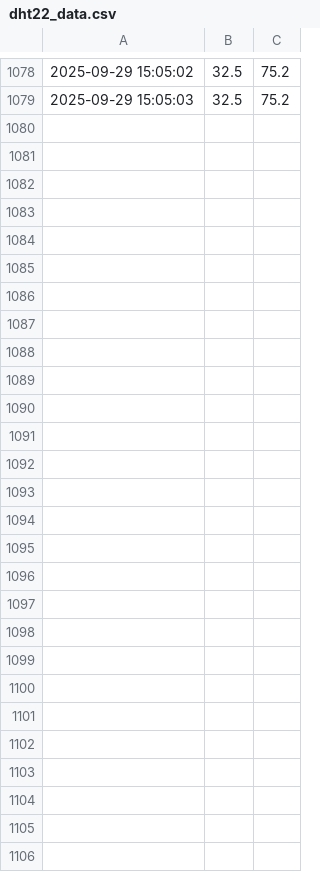
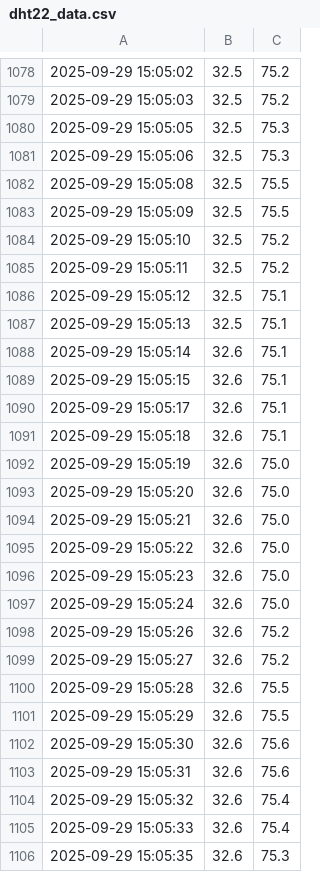
Before and after one commit to quenker4545-dot/homework, a CSV file: dht22_data.csv, drawn as a sheet; only a part is shown, gaps mark what is left out.

Commit message:
Data update 2025-09-29 15:05:35

```diff
--- a/dht22_data.csv
+++ b/dht22_data.csv
@@ -1079 +1079,28 @@
 2025-09-29 15:05:03,32.5,75.2
+2025-09-29 15:05:05,32.5,75.3
+2025-09-29 15:05:06,32.5,75.3
+2025-09-29 15:05:08,32.5,75.5
+2025-09-29 15:05:09,32.5,75.5
+2025-09-29 15:05:10,32.5,75.2
+2025-09-29 15:05:11,32.5,75.2
+2025-09-29 15:05:12,32.5,75.1
+2025-09-29 15:05:13,32.5,75.1
+2025-09-29 15:05:14,32.6,75.1
+2025-09-29 15:05:15,32.6,75.1
+2025-09-29 15:05:17,32.6,75.1
+2025-09-29 15:05:18,32.6,75.1
+2025-09-29 15:05:19,32.6,75.0
+2025-09-29 15:05:20,32.6,75.0
+2025-09-29 15:05:21,32.6,75.0
+2025-09-29 15:05:22,32.6,75.0
+2025-09-29 15:05:23,32.6,75.0
+2025-09-29 15:05:24,32.6,75.0
+2025-09-29 15:05:26,32.6,75.2
+2025-09-29 15:05:27,32.6,75.2
+2025-09-29 15:05:28,32.6,75.5
+2025-09-29 15:05:29,32.6,75.5
+2025-09-29 15:05:30,32.6,75.6
+2025-09-29 15:05:31,32.6,75.6
+2025-09-29 15:05:32,32.6,75.4
+2025-09-29 15:05:33,32.6,75.4
+2025-09-29 15:05:35,32.6,75.3
```
